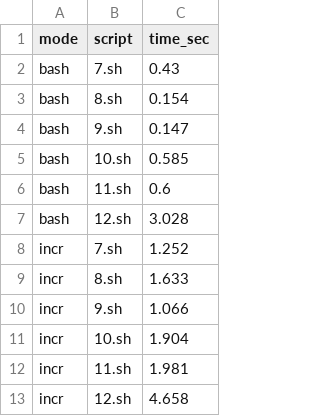
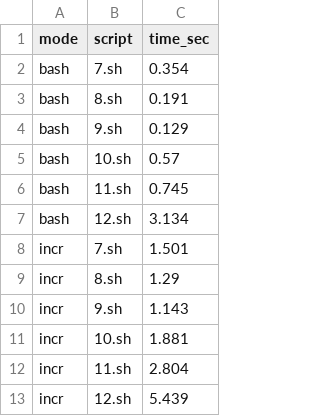
Before and after one commit to atlas-brown/incr, a CSV file: evaluation/results/unixfun-timing.csv, drawn as a sheet.

Commit message:
results

```diff
--- a/evaluation/results/unixfun-timing.csv
+++ b/evaluation/results/unixfun-timing.csv
@@ -1,13 +1,13 @@
 mode,script,time_sec
-bash,7.sh,0.43
-bash,8.sh,0.154
-bash,9.sh,0.147
-bash,10.sh,0.585
-bash,11.sh,0.6
-bash,12.sh,3.028
-incr,7.sh,1.252
-incr,8.sh,1.633
-incr,9.sh,1.066
-incr,10.sh,1.904
-incr,11.sh,1.981
-incr,12.sh,4.658
+bash,7.sh,0.354
+bash,8.sh,0.191
+bash,9.sh,0.129
+bash,10.sh,0.57
+bash,11.sh,0.745
+bash,12.sh,3.134
+incr,7.sh,1.501
+incr,8.sh,1.29
+incr,9.sh,1.143
+incr,10.sh,1.881
+incr,11.sh,2.804
+incr,12.sh,5.439
```
Also changed, not shown: evaluation/results/weather-timing.csv, 9 other files.
